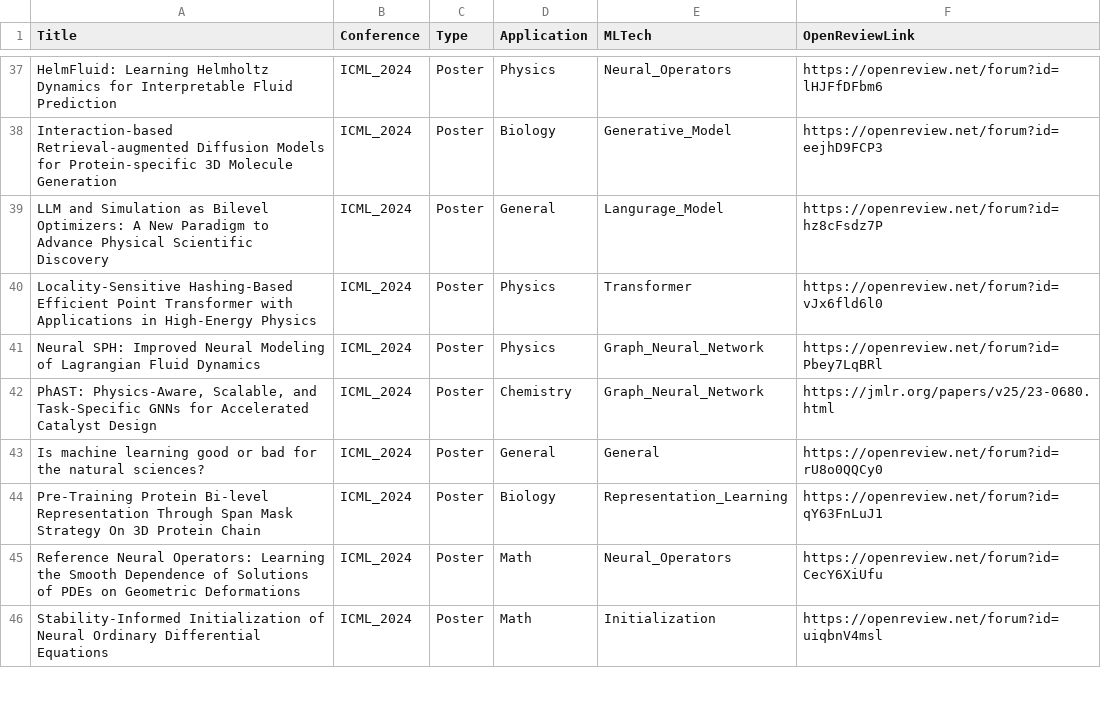
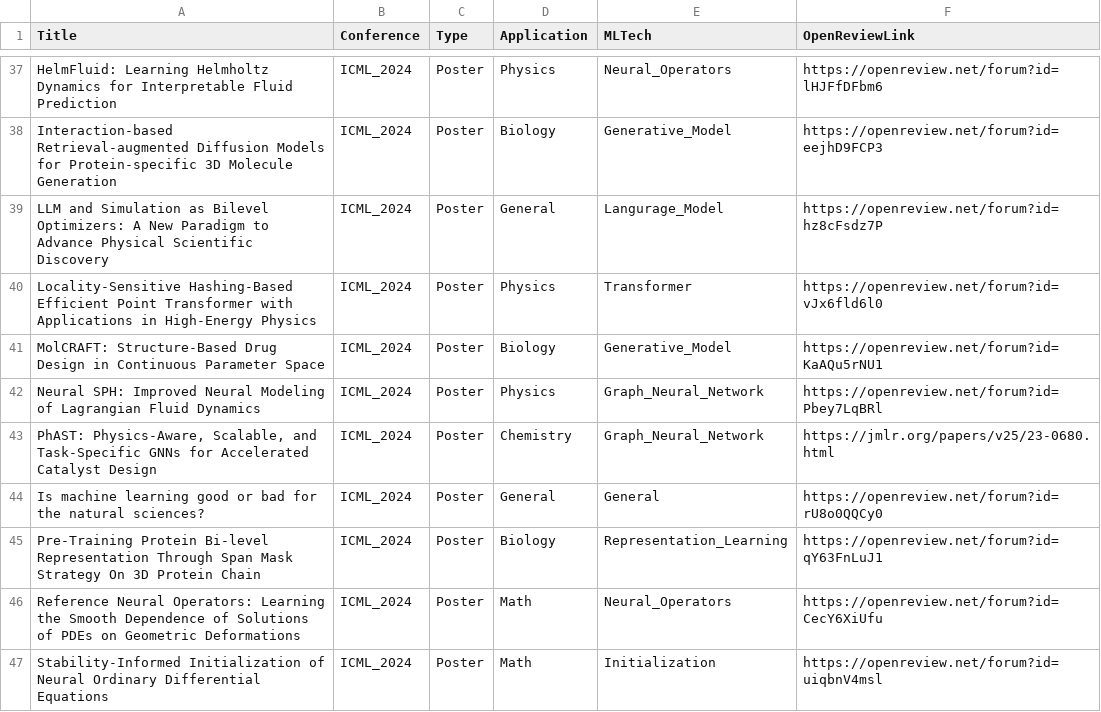
Before and after one commit to sherrylixuecheng/AI_for_Science_paper_collection, a CSV file: icml_2024.csv, drawn as a sheet; only a part is shown, gaps mark what is left out.

Commit message:
Update icml_2024.csv

```diff
--- a/icml_2024.csv
+++ b/icml_2024.csv
@@ -40,2 +40,3 @@ LLM and Simulation as Bilevel Optimizers: A New Paradigm to Advance Physical Sci
 Locality-Sensitive Hashing-Based Efficient Point Transformer with Applications in High-Energy Physics,ICML_2024,Poster,Physics,Transformer,https://openreview.net/forum?id=vJx6fld6l0
+MolCRAFT: Structure-Based Drug Design in Continuous Parameter Space,ICML_2024,Poster,Biology,Generative_Model,https://openreview.net/forum?id=KaAQu5rNU1
 Neural SPH: Improved Neural Modeling of Lagrangian Fluid Dynamics,ICML_2024,Poster,Physics,Graph_Neural_Network,https://openreview.net/forum?id=Pbey7LqBRl
```
